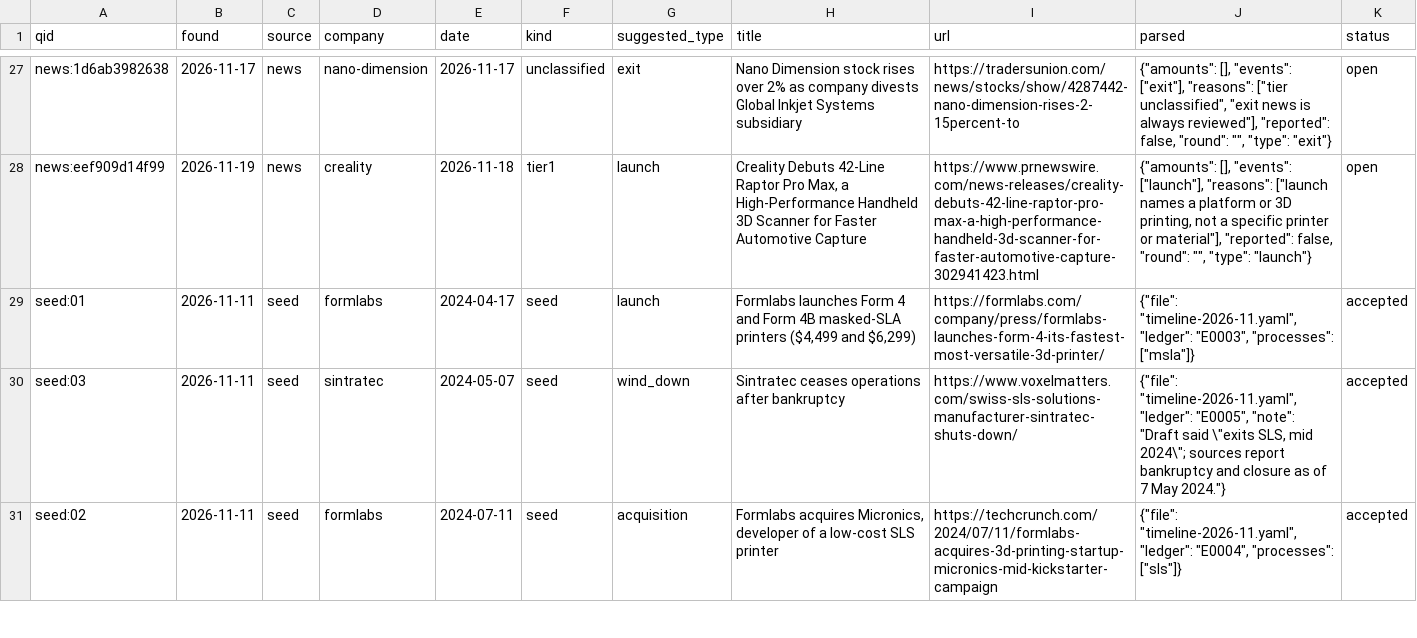
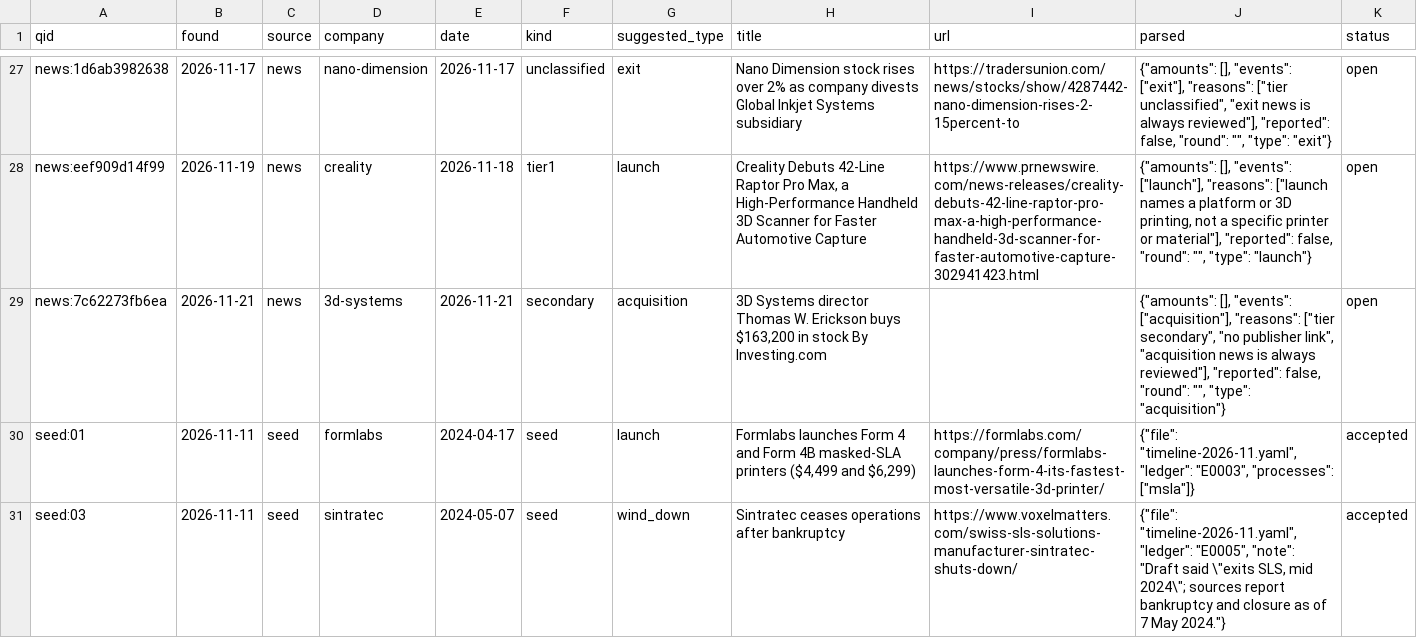
Before and after one commit to yottachem/am-process-atlas, a CSV file: data/review/queue.csv, drawn as a sheet; only a part is shown, gaps mark what is left out; the shorter side is filled out with more unchanged rows.

```diff
--- a/data/review/queue.csv
+++ b/data/review/queue.csv
@@ -28,2 +28,3 @@ news:1d6ab3982638,2026-11-17,news,nano-dimension,2026-11-17,unclassified,exit,Na
 news:eef909d14f99,2026-11-19,news,creality,2026-11-18,tier1,launch,"Creality Debuts 42-Line Raptor Pro Max, a High-Performance Handheld 3D Scanner for Faster Automotive Capture",https://www.prnewswire.com/news-releases/creality-debuts-42-line-raptor-pro-max-a-high-performance-handheld-3d-scanner-for-faster-automotive-capture-302941423.html,"{""amounts"": [], ""events"": [""launch""], ""reasons"": [""launch names a platform or 3D printing, not a specific printer or material""], ""reported"": false, ""round"": """", ""type"": ""launch""}",open
+news:7c62273fb6ea,2026-11-21,news,3d-systems,2026-11-21,secondary,acquisition,"3D Systems director Thomas W. Erickson buys $163,200 in stock By Investing.com",,"{""amounts"": [], ""events"": [""acquisition""], ""reasons"": [""tier secondary"", ""no publisher link"", ""acquisition news is always reviewed""], ""reported"": false, ""round"": """", ""type"": ""acquisition""}",open
 seed:01,2026-11-11,seed,formlabs,2024-04-17,seed,launch,"Formlabs launches Form 4 and Form 4B masked-SLA printers ($4,499 and $6,299)",https://formlabs.com/company/press/formlabs-launches-form-4-its-fastest-most-versatile-3d-printer/,"{""file"": ""timeline-2026-11.yaml"", ""ledger"": ""E0003"", ""processes"": [""msla""]}",accepted
```
Also changed, not shown: 2 other files.
